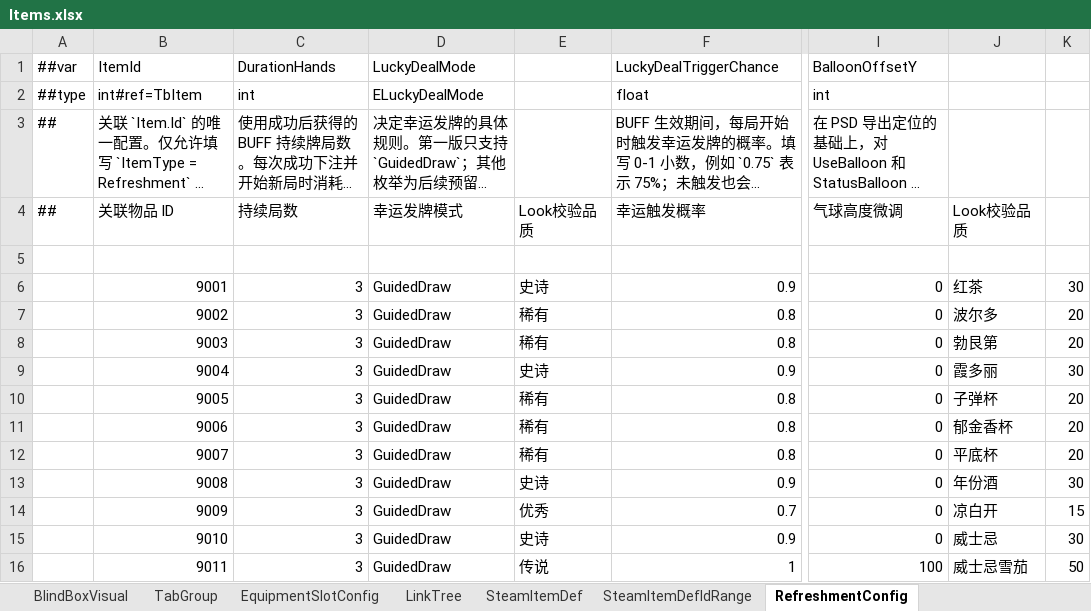
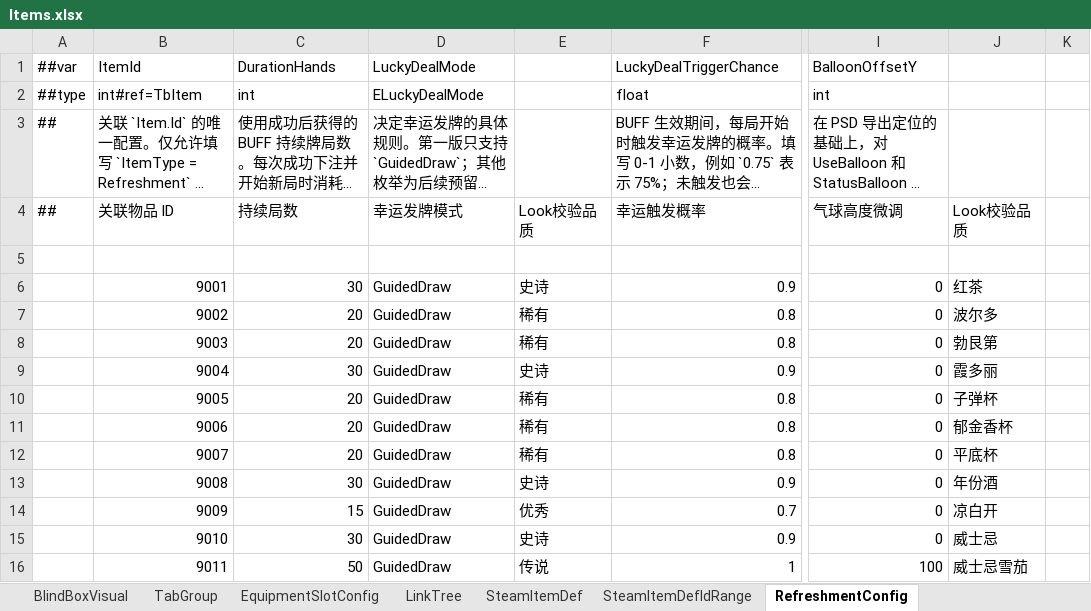
Before and after one commit to SeananTQ/lucky-dog-pub-2026, an Excel workbook: luban-excels/xlsx/Items.xlsx, sheet RefreshmentConfig, drawn as a sheet; only a part is shown, gaps mark what is left out; long unchanged cells end in …; values as stored, in another font and other column widths than the file's, no borders; the diff names each change by its address in the sheet, - before the commit and + after, or states it on an @@ line.

```diff
--- a/luban-excels/xlsx/Items.xlsx (sheet RefreshmentConfig)
+++ b/luban-excels/xlsx/Items.xlsx (sheet RefreshmentConfig)
-C6 (持续局数): 3
+C6 (持续局数): 30
-K6: 30
+K6: (empty)
-C7:C8 (持续局数): 3
+C7:C8 (持续局数): 20
-K7:K8: 20
+K7:K8: (empty)
-C9 (持续局数): 3
+C9 (持续局数): 30
-K9: 30
+K9: (empty)
-C10:C12 (持续局数): 3
+C10:C12 (持续局数): 20
-K10:K12: 20
+K10:K12: (empty)
-C13 (持续局数): 3
+C13 (持续局数): 30
-K13: 30
+K13: (empty)
-C14 (持续局数): 3
+C14 (持续局数): 15
-K14: 15
+K14: (empty)
-C15 (持续局数): 3
+C15 (持续局数): 30
-K15: 30
+K15: (empty)
-C16 (持续局数): 3
+C16 (持续局数): 50
-K16: 50
+K16: (empty)
```
Also changed, not shown: 2 other files.
